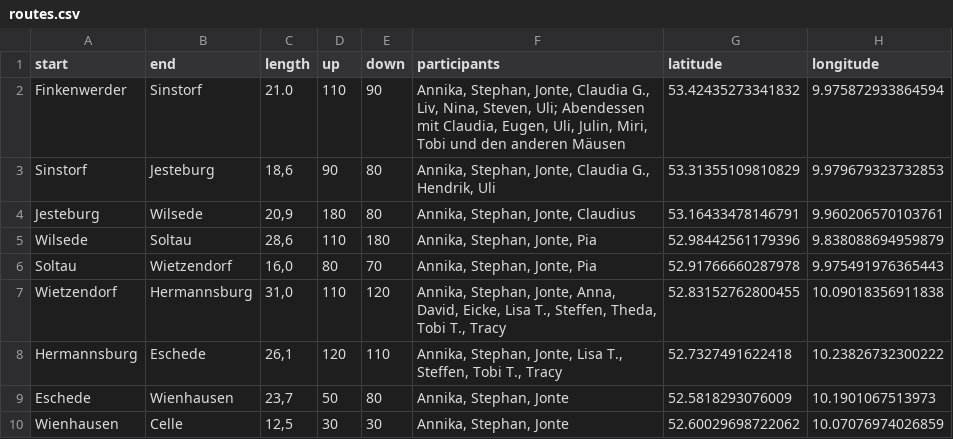
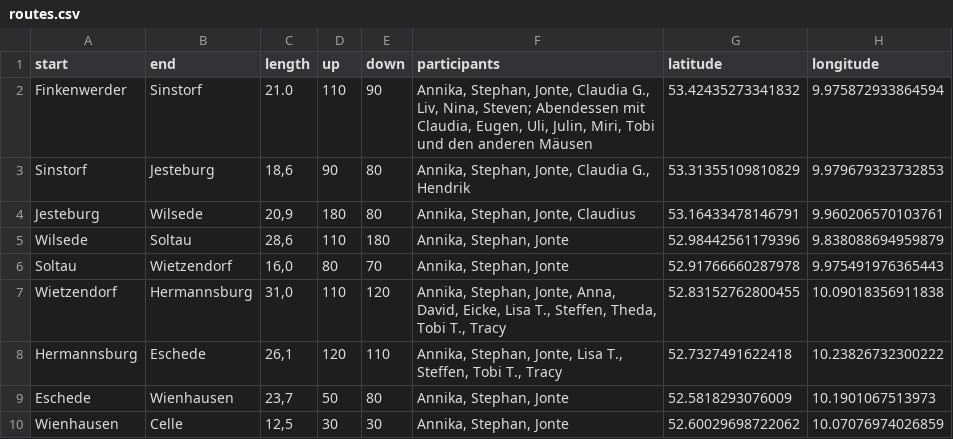
Before and after one commit to Lausbert/diesdas, a CSV file: _data/routes.csv, drawn as a sheet; only a part is shown; the diff names each change by its address in the sheet, - before the commit and + after, or states it on an @@ line.

Commit message:
wip

```diff
--- a/_data/routes.csv
+++ b/_data/routes.csv
-F2 (participants): …Liv, Nina, Steven, Uli; Abendessen mit…
+F2 (participants): …Liv, Nina, Steven; Abendessen mit…
-F3 (participants): …Claudia G., Hendrik, Uli
+F3 (participants): …Claudia G., Hendrik
-F5:F6 (participants): Annika, Stephan, Jonte, Pia
+F5:F6 (participants): Annika, Stephan, Jonte
```
